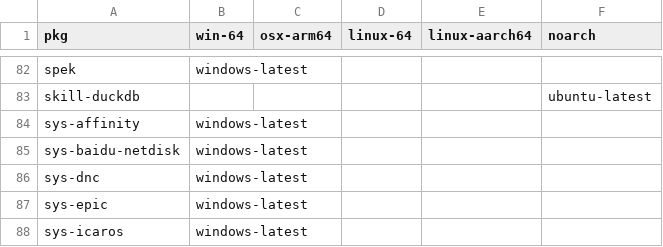
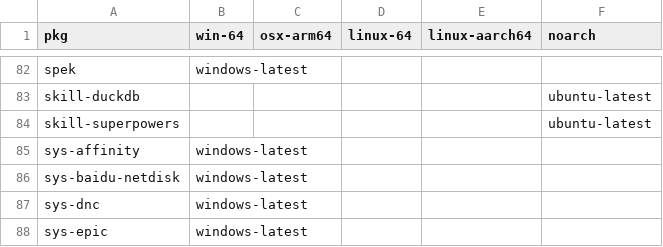
Before and after one commit to Glatzel/demon-forge, a CSV file: packages.csv, drawn as a sheet; only a part is shown, gaps mark what is left out; the shorter side is filled out with more unchanged rows; the diff names each change by its address in the sheet, - before the commit and + after, or states it on an @@ line.

Commit message:
feat: add superpowers (#2070)

```diff
--- a/packages.csv
+++ b/packages.csv
+row 84: skill-superpowers |  |  |  |  | ubuntu-latest
```
Also changed, not shown: 2 other files.
